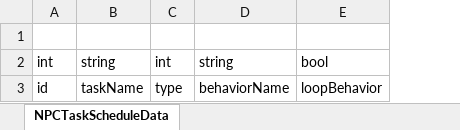
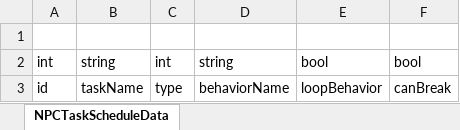
Before and after one commit to shanflyer/Rune-Factory, an Excel workbook: Datas/NPCTaskScheduleData.xlsx, sheet NPCTaskScheduleData, drawn as a sheet; values as stored, in another font and other column widths than the file's, no borders; the diff names each change by its address in the sheet, - before the commit and + after, or states it on an @@ line.

```diff
--- a/Datas/NPCTaskScheduleData.xlsx (sheet NPCTaskScheduleData)
+++ b/Datas/NPCTaskScheduleData.xlsx (sheet NPCTaskScheduleData)
+column F, rows 2-3: bool | canBreak
```
Also changed, not shown: 18 other files.
